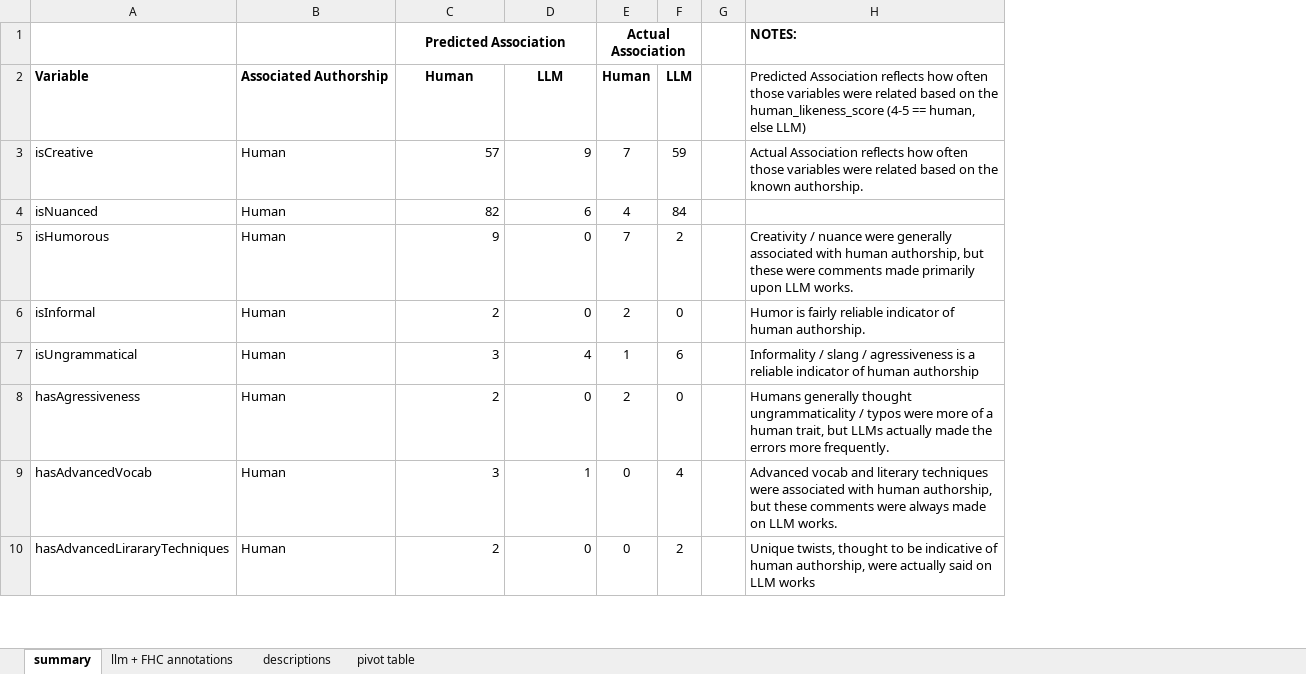
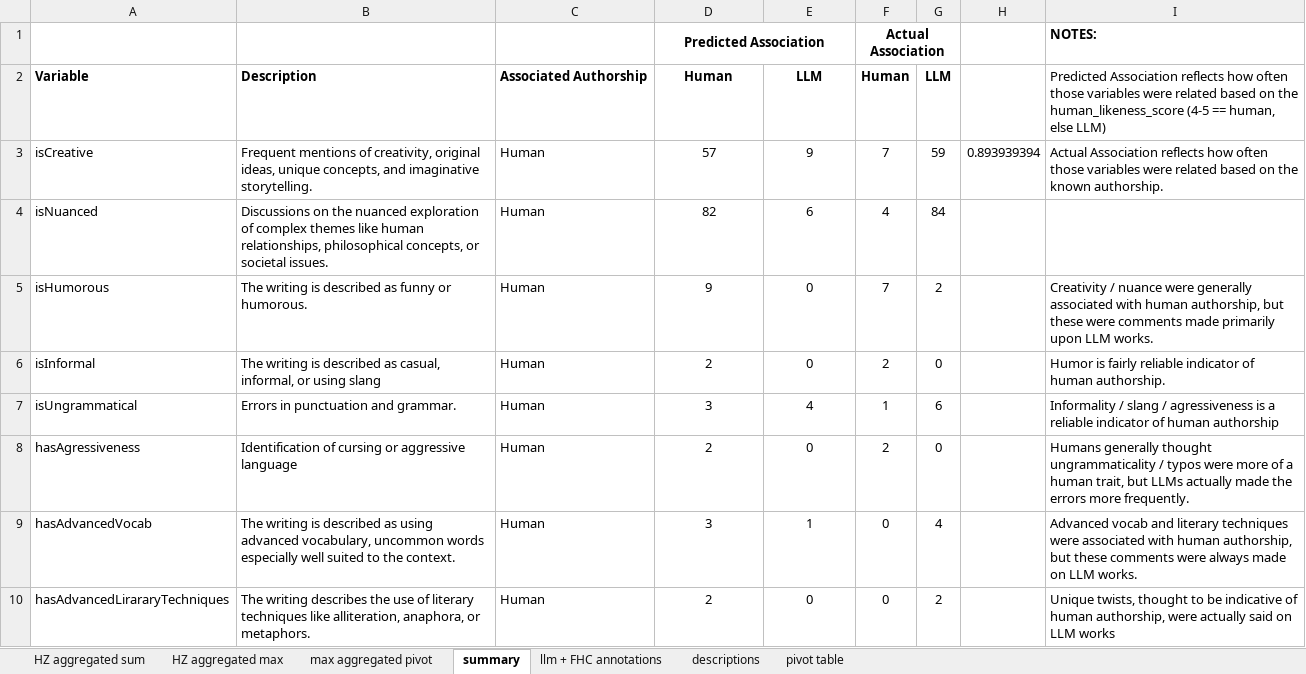
Before and after one commit to fabriceyhc/llm-psych-depth, an Excel workbook: human_study/data/processed/human_likeness_comment_classifiations.xlsx, sheet summary, drawn as a sheet; only a part is shown; values as stored, in another font and other column widths than the file's, no borders; removed rows and columns are numbered as before the commit, all else as after; the diff covers the shown part only; the diff names each change by its address in the sheet, - before the commit and + after, or states it on an @@ line.

Commit message:
Update human_likeness_comment_classifiations.xlsx

```diff
--- a/human_study/data/processed/human_likeness_comment_classifiations.xlsx (sheet summary)
+++ b/human_study/data/processed/human_likeness_comment_classifiations.xlsx (sheet summary)
+sheet tab: HZ aggregated sum
+sheet tab: HZ aggregated max
+sheet tab: max aggregated pivot
+column B, rows 2-10: Description | Frequent mentions of creativity, original ideas, unique concepts, and imaginative storytelling. | Discussions on the nuanced exploration of complex themes like human relationships, philosophical concepts, or societal issues. | The writing is described as funny or humorous. | The writing is described as casual, informal, or using slang | Errors in punctuation and grammar. | Identification of cursing or aggressive language | The writing is described as using advanced vocabulary, uncommon words especially well suited to the context. | The writing describes the use of literary techniques like alliteration, anaphora, or metaphors.
-column G, empty
+column H, row 3: 0.893939394
-D3:E10 alignment: right
+D3:E10 alignment: center
```
Also changed, not shown: cell formats elsewhere in this sheet, sheet pivot table, sheet llm + FHC annotations.
